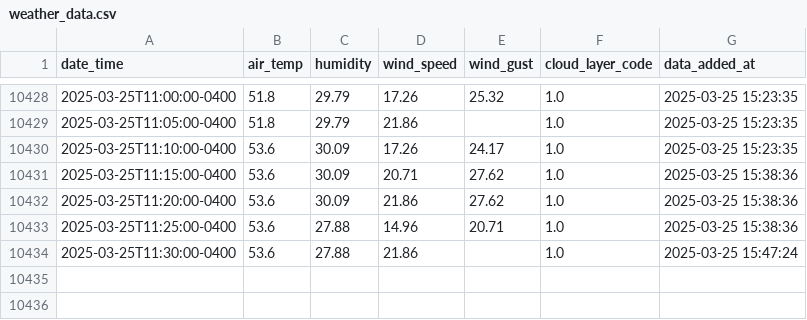
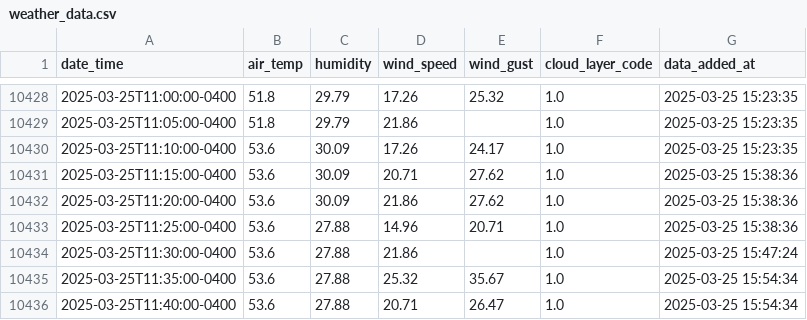
Before and after one commit to coopfos/KLGA, a CSV file: weather_data.csv, drawn as a sheet; only a part is shown, gaps mark what is left out.

Commit message:
Update weather data

```diff
--- a/weather_data.csv
+++ b/weather_data.csv
@@ -10434 +10434,3 @@ date_time,air_temp,humidity,wind_speed,wind_gust,cloud_layer_code,data_added_at
 2025-03-25T11:30:00-0400,53.6,27.88,21.86,,1.0,2025-03-25 15:47:24
+2025-03-25T11:35:00-0400,53.6,27.88,25.32,35.67,1.0,2025-03-25 15:54:34
+2025-03-25T11:40:00-0400,53.6,27.88,20.71,26.47,1.0,2025-03-25 15:54:34
```
